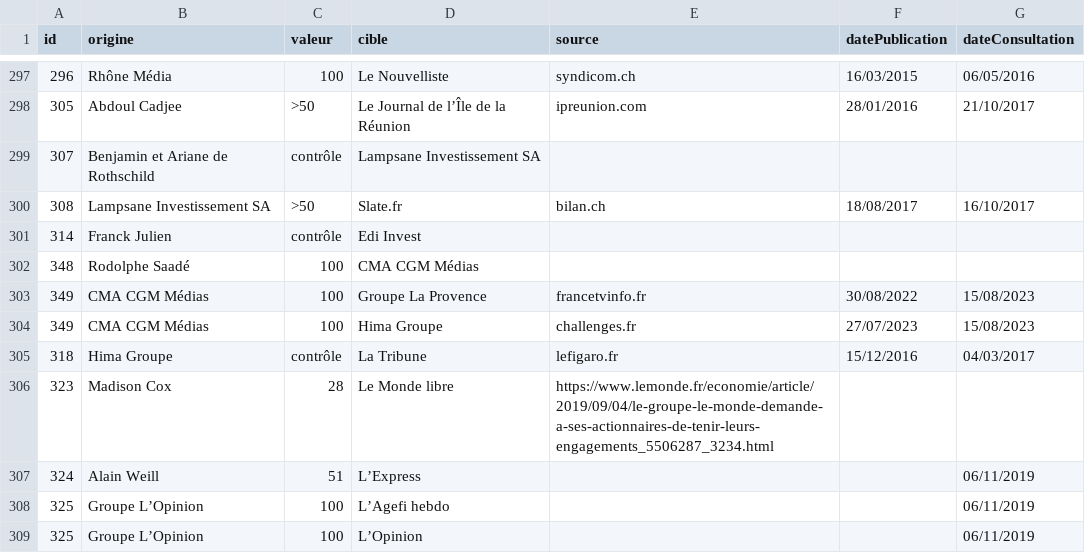
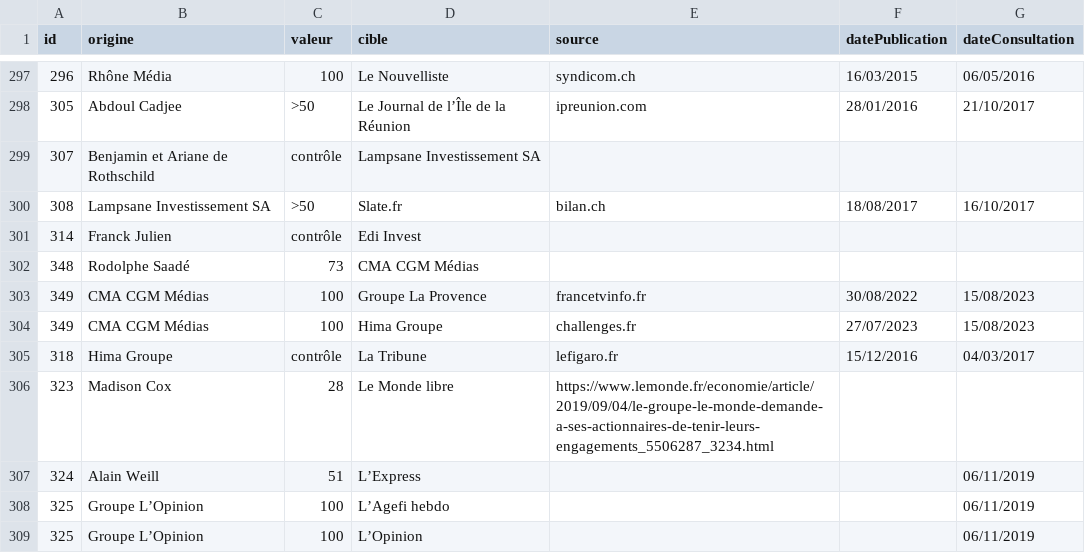
Before and after one commit to mdiplo/Medias_francais, a TSV file: relations_medias_francais.tsv, drawn as a sheet; only a part is shown, gaps mark what is left out.

Commit message:
Update relations_medias_francais.tsv
CMA CGM Médias est possédé à 100 % par CMA CGM, mais Rodolphe Saadé ne possède que 73 % de CMA CGM, donc 73 % de CMA CGM Médias.

```diff
--- a/relations_medias_francais.tsv
+++ b/relations_medias_francais.tsv
@@ -301,3 +301,3 @@ id	origine	valeur	cible	source	datePublication	dateConsultation
 314	Franck Julien	contrôle	Edi Invest			
-348	Rodolphe Saadé	100	CMA CGM Médias			
+348	Rodolphe Saadé	73	CMA CGM Médias			
 349	CMA CGM Médias	100	Groupe La Provence	francetvinfo.fr	30/08/2022	15/08/2023
```
